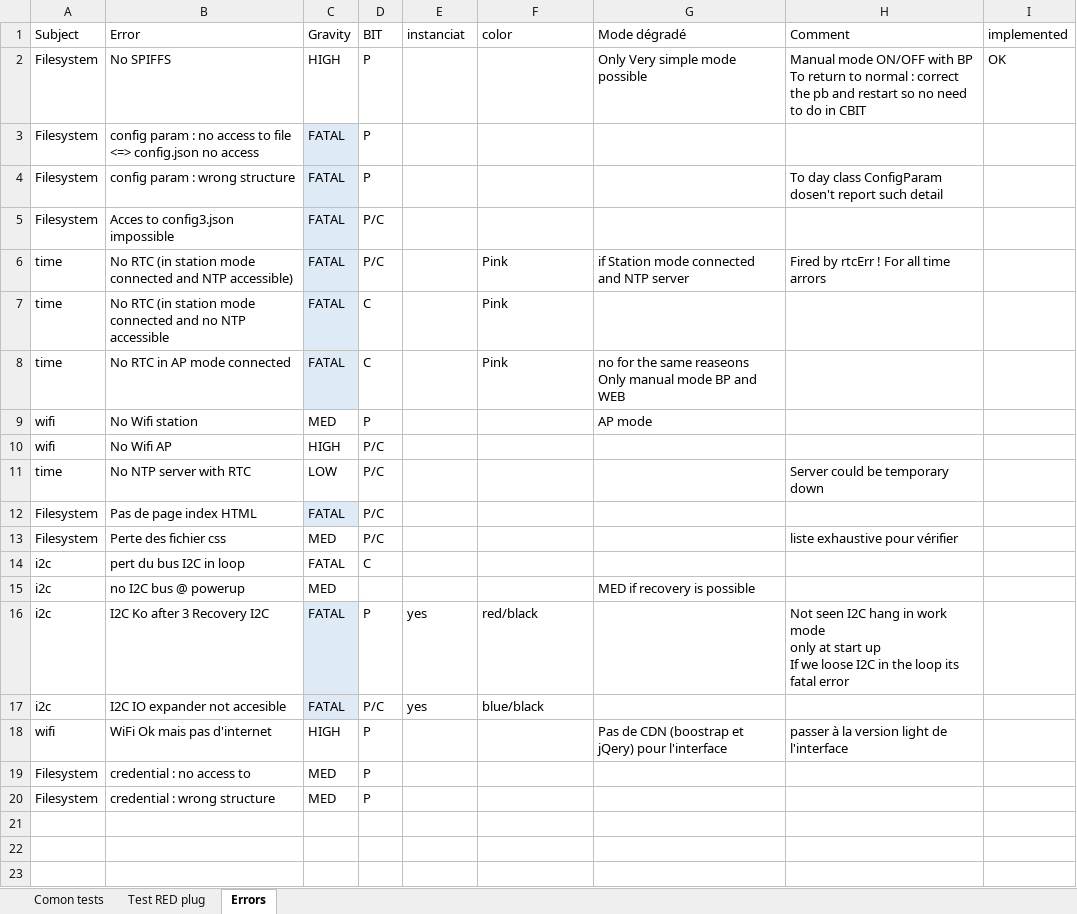
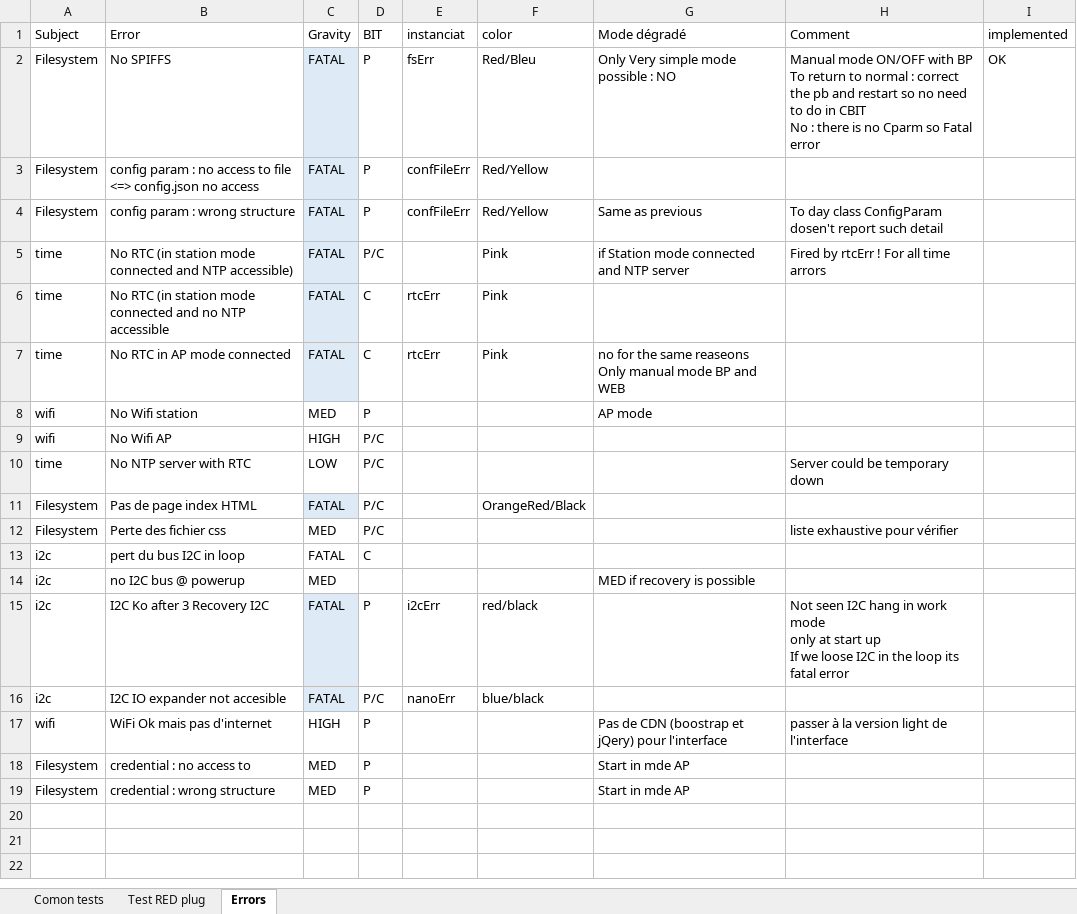
Before and after one commit to volab/IoT_EPS, an Excel workbook: _1_userDoc/_1-1_tests/testAndErrorHandling.xlsx, sheet Errors, drawn as a sheet; only a part is shown; values as stored, in another font and other column widths than the file's, no borders; charts and pictures not drawn; removed rows and columns are numbered as before the commit, all else as after; ↵ is a line break in a cell; the diff names each change by its address in the sheet, - before the commit and + after, or states it on an @@ line.

Commit message:
WIP on the road of error Handling...

```diff
--- a/_1_userDoc/_1-1_tests/testAndErrorHandling.xlsx (sheet Errors)
+++ b/_1_userDoc/_1-1_tests/testAndErrorHandling.xlsx (sheet Errors)
-C2 (Gravity): HIGH
+C2 (Gravity): FATAL
-C2 fill: none
+C2 fill: #DEEBF7
-E2 (instanciat): (empty)
+E2 (instanciat): fsErr
-F2 (color): (empty)
+F2 (color): Red/Bleu
-G2 (Mode dégradé): Only Very simple mode possible
+G2 (Mode dégradé): Only Very simple mode possible : NO
-H2 (Comment): …in CBIT
+H2 (Comment): …in CBIT ↵ No : there is no Cparm so Fatal error
-E3:E4 (instanciat): (empty)
+E3:E4 (instanciat): confFileErr
-F3:F4 (color): (empty)
+F3:F4 (color): Red/Yellow
-G4 (Mode dégradé): (empty)
+G4 (Mode dégradé): Same as previous
-row 5: Filesystem | Acces to config3.json impossible | FATAL | P/C
-E6:E7 (instanciat): (empty)
+E6:E7 (instanciat): rtcErr
-F11 (color): (empty)
+F11 (color): OrangeRed/Black
-E15 (instanciat): yes
+E15 (instanciat): i2cErr
-E16 (instanciat): yes
+E16 (instanciat): nanoErr
-G18:G19 (Mode dégradé): (empty)
+G18:G19 (Mode dégradé): Start in mde AP
```
Also changed, not shown: charts or pictures, 3 other files.
